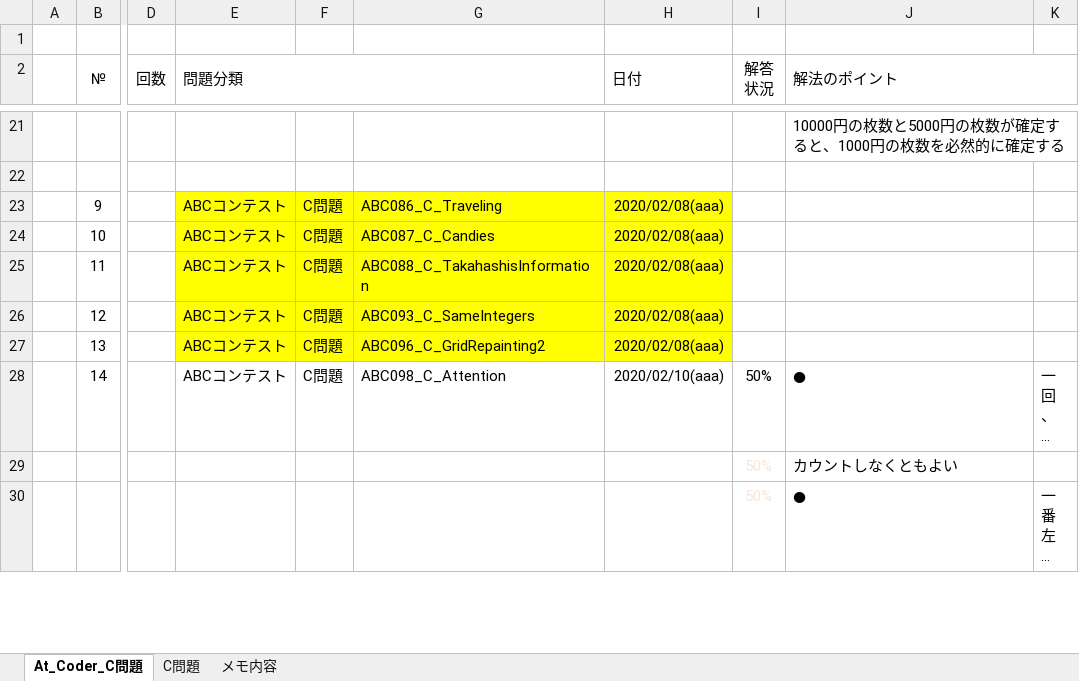
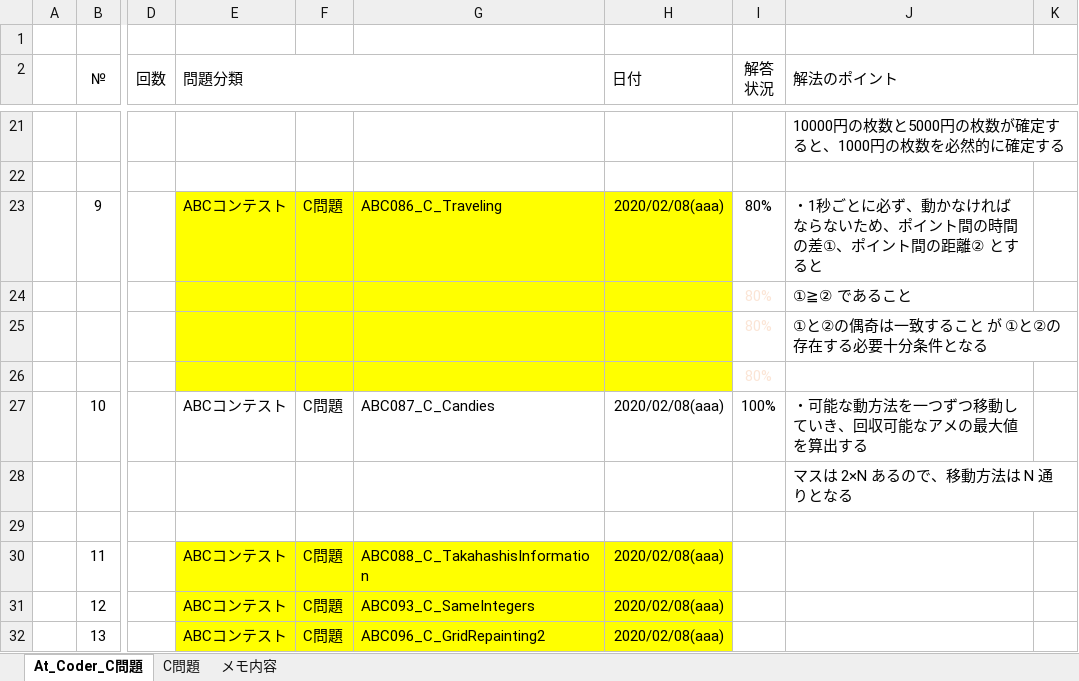
Before and after one commit to roshihie/At_Coder, an Excel workbook: ◆At_Coder_メモ帳◆.xlsm, sheet At_Coder_C問題, drawn as a sheet; only a part is shown, gaps mark what is left out; the shorter side is filled out with more unchanged rows; long unchanged cells end in …; values as stored, in another font and other column widths than the file's, no borders; charts and pictures and conditional formats not drawn; addresses are those after the commit; rows hold the shown columns only; the diff names each change by its address in the sheet, - before the commit and + after, or states it on an @@ line.

```diff
--- a/◆At_Coder_メモ帳◆.xlsm (sheet At_Coder_C問題)
+++ b/◆At_Coder_メモ帳◆.xlsm (sheet At_Coder_C問題)
-I23 (解答 状況): (empty)
+I23 (解答 状況): 80%
-J23 (解法のポイント): (empty)
+J23 (解法のポイント): ・1秒ごとに必ず、動かなければならないため、ポイント間の時間の差①、ポイント間の距離② とすると
+row 24:  |  |  |  |  |  |  | 80% | ①≧② であること
+row 25:  |  |  |  |  |  |  | 80% | ①と②の偶奇は一致すること が ①と②の存在する必要十分条件となる
+row 26:  |  |  |  |  |  |  | 80%
-E27:H27 fill: #FFFF00
+E27:H27 fill: none
-I27 (解答 状況): (empty)
+I27 (解答 状況): 100%
-J27 (解法のポイント): (empty)
+J27 (解法のポイント): ・可能な動方法を一つずつ移動していき、回収可能なアメの最大値を算出する
+row 28:  |  |  |  |  |  |  | 100% | マスは 2×N あるので、移動方法は N 通りとなる
+row 29:  |  |  |  |  |  |  | 100%
```
Also changed, not shown: formulas that keep their value, charts or pictures, 4 other files.
